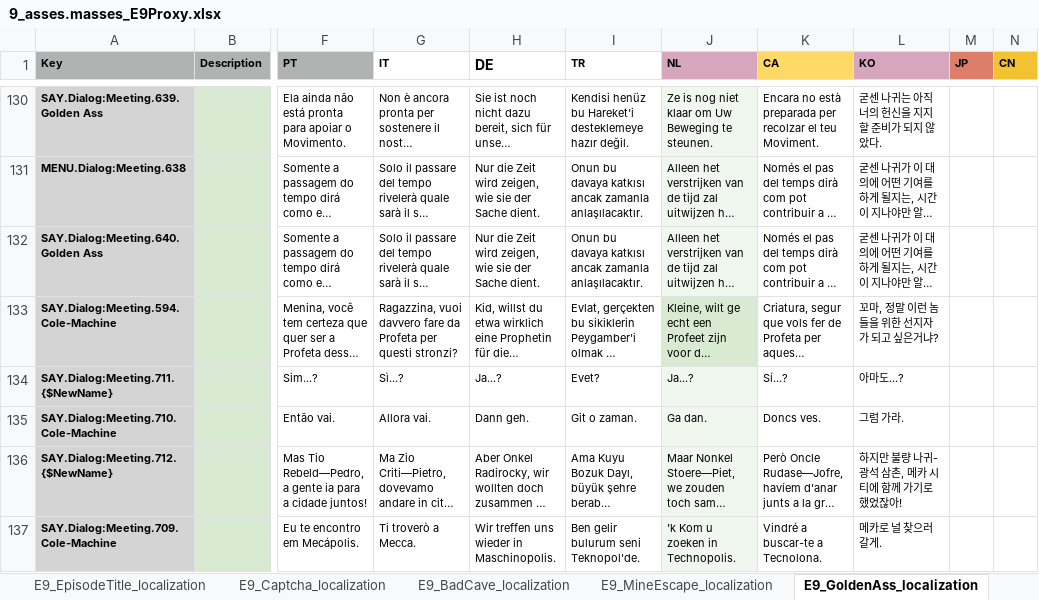
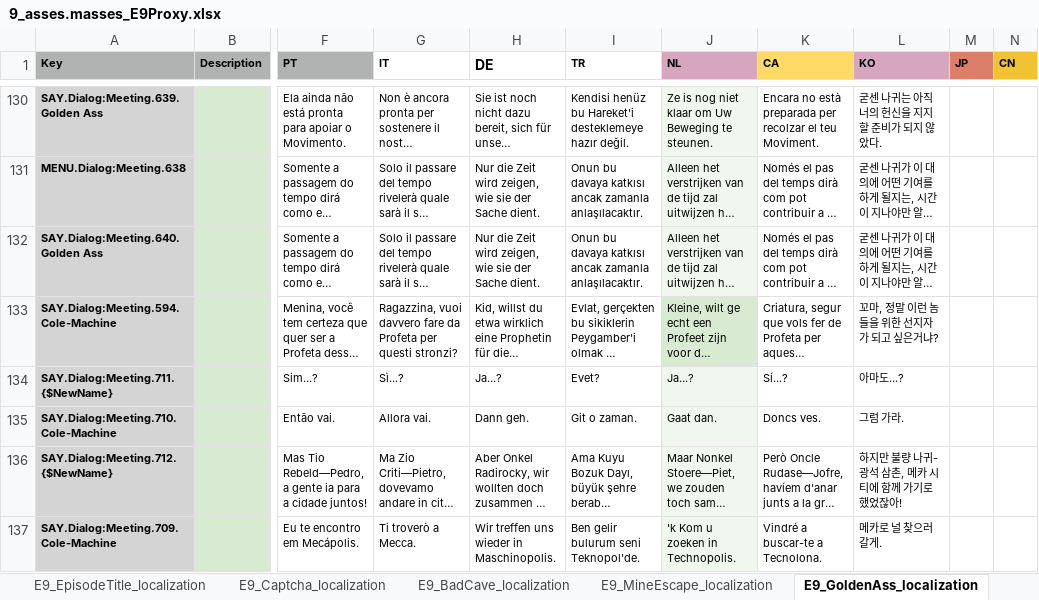
Before and after one commit to TomVDH/AM_FL_TRANS, an Excel workbook: excels/9_asses.masses_E9Proxy.xlsx, sheet E9_GoldenAss_localization, drawn as a sheet; only a part is shown, gaps mark what is left out; long unchanged cells end in …; values as stored, in another font and other column widths than the file's, no borders; conditional formats not drawn; the diff names each change by its address in the sheet, - before the commit and + after, or states it on an @@ line.

```diff
--- a/excels/9_asses.masses_E9Proxy.xlsx (sheet E9_GoldenAss_localization)
+++ b/excels/9_asses.masses_E9Proxy.xlsx (sheet E9_GoldenAss_localization)
-J135 (NL): Ga dan.
+J135 (NL): Gaat dan.
```
Also changed, not shown: sheet E9_BadCave_localization, 3 other files.
